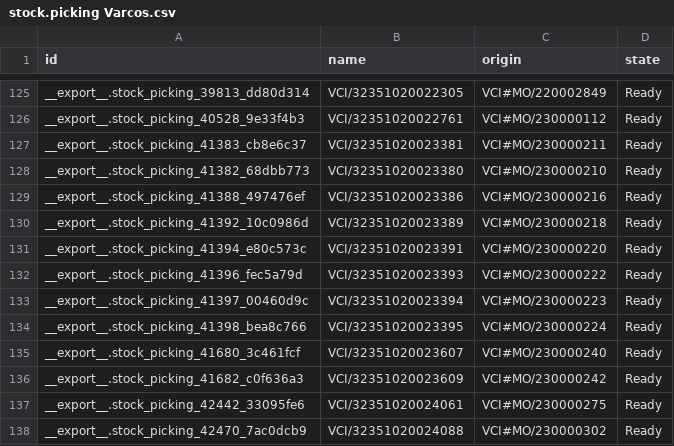
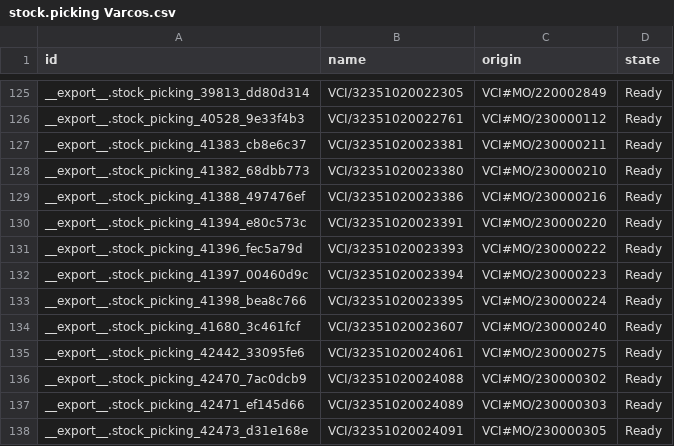
Before and after one commit to adminppl/Files, a CSV file: PARAGON/MO/stock.picking Varcos.csv, drawn as a sheet; only a part is shown, gaps mark what is left out; the shorter side is filled out with more unchanged rows.

```diff
--- a/PARAGON/MO/stock.picking Varcos.csv
+++ b/PARAGON/MO/stock.picking Varcos.csv
@@ -129,3 +129,2 @@
 "__export__.stock_picking_41388_497476ef","VCI/32351020023386","VCI#MO/230000216","Ready"
-"__export__.stock_picking_41392_10c0986d","VCI/32351020023389","VCI#MO/230000218","Ready"
 "__export__.stock_picking_41394_e80c573c","VCI/32351020023391","VCI#MO/230000220","Ready"
@@ -135,3 +134,2 @@
 "__export__.stock_picking_41680_3c461fcf","VCI/32351020023607","VCI#MO/230000240","Ready"
-"__export__.stock_picking_41682_c0f636a3","VCI/32351020023609","VCI#MO/230000242","Ready"
 "__export__.stock_picking_42442_33095fe6","VCI/32351020024061","VCI#MO/230000275","Ready"
```
Also changed, not shown: PARAGON/MO/stock.picking Paragon.csv, 3 other files.
